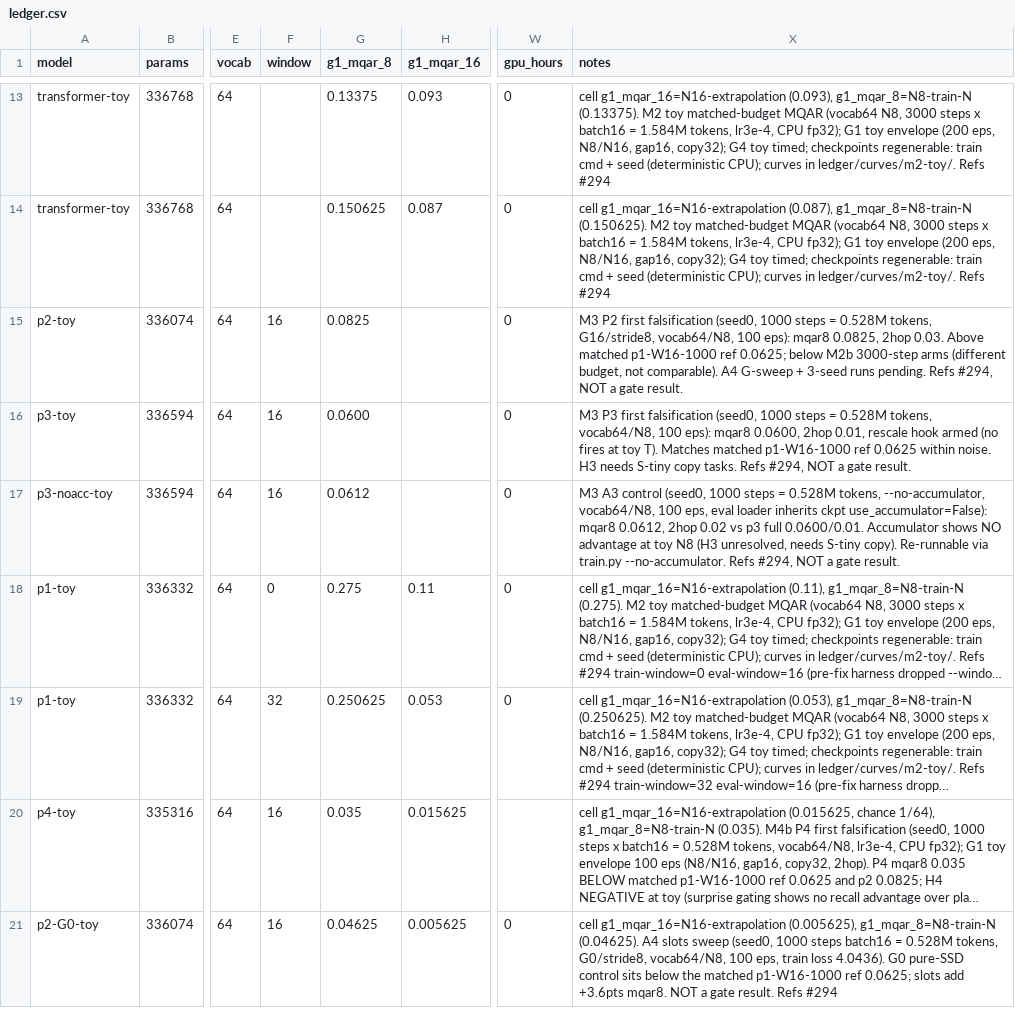
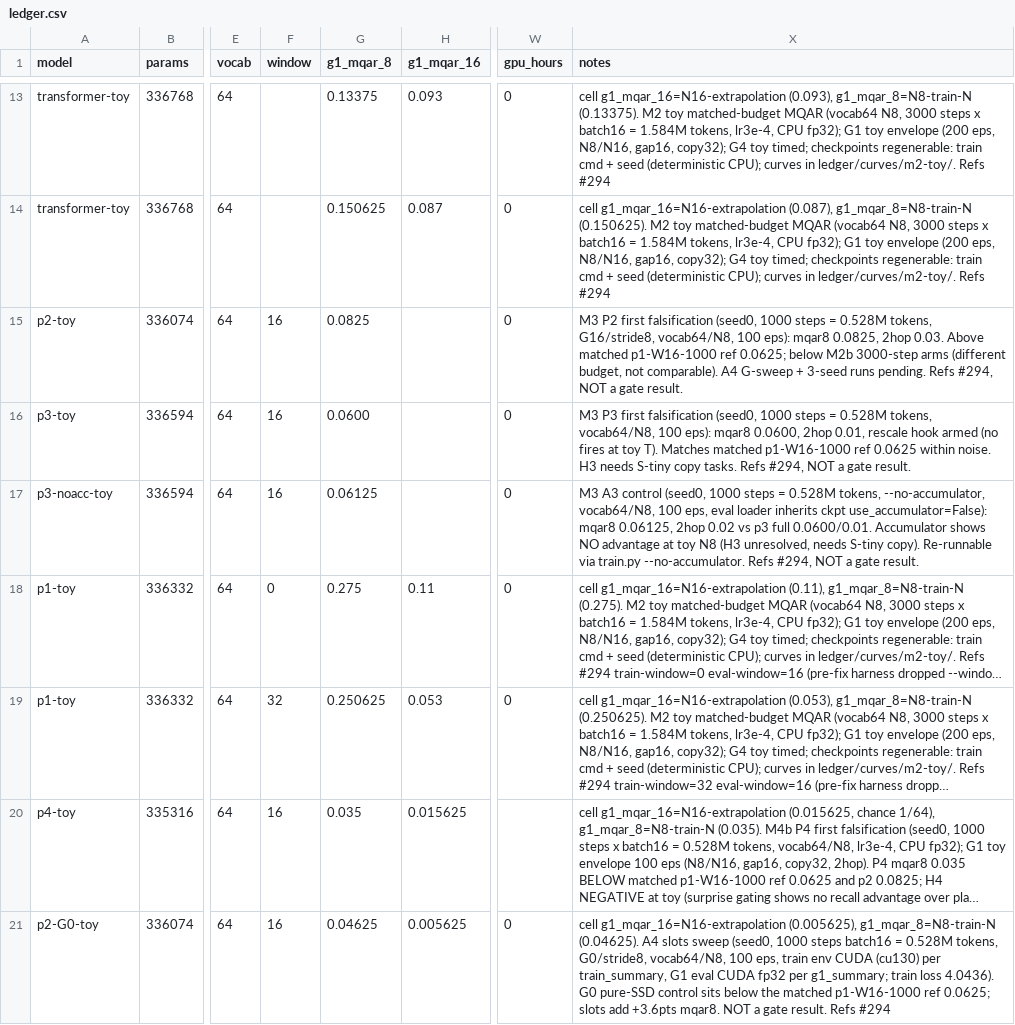
Before and after one commit to Userfrom1995/Random, a CSV file: postformer/ledger/ledger.csv, drawn as a sheet; only a part is shown, gaps mark what is left out; long unchanged cells end in …; the diff covers the shown part only; the diff names each change by its address in the sheet, - before the commit and + after, or states it on an @@ line.

```diff
--- a/postformer/ledger/ledger.csv
+++ b/postformer/ledger/ledger.csv
-G17 (g1_mqar_8): 0.0612
+G17 (g1_mqar_8): 0.06125
-X17 (notes): …use_accumulator=False): mqar8 0.0612, 2hop 0.02…
+X17 (notes): …use_accumulator=False): mqar8 0.06125, 2hop 0.02…
-X21 (notes): …eps, train loss 4.0436).…
+X21 (notes): …eps, train env CUDA (cu130) per train_summary, G1 eval CUDA fp32 per g1_summary; train loss 4.0436).…
```
Also changed, not shown: 1 added row and 2 edited cells elsewhere in this file, 5 other files.
